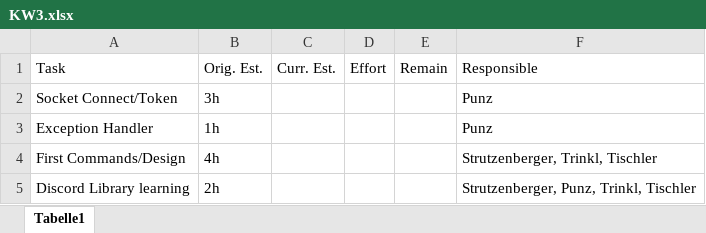
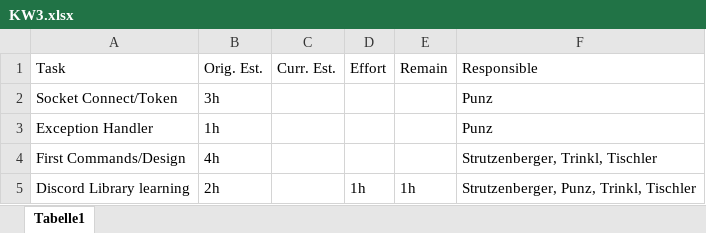
Before and after one commit to if-05-61-B-fall-2018/project-proposal-die_gottlichen_socken, an Excel workbook: Planning/KW3.xlsx, sheet Tabelle1, drawn as a sheet; values as stored, in another font and other column widths than the file's, no borders; the diff names each change by its address in the sheet, - before the commit and + after, or states it on an @@ line.

Commit message:
updated Planning KW3

```diff
--- a/Planning/KW3.xlsx (sheet Tabelle1)
+++ b/Planning/KW3.xlsx (sheet Tabelle1)
-D5: (empty)
+D5: 1h
-E5: (empty)
+E5: 1h
```
